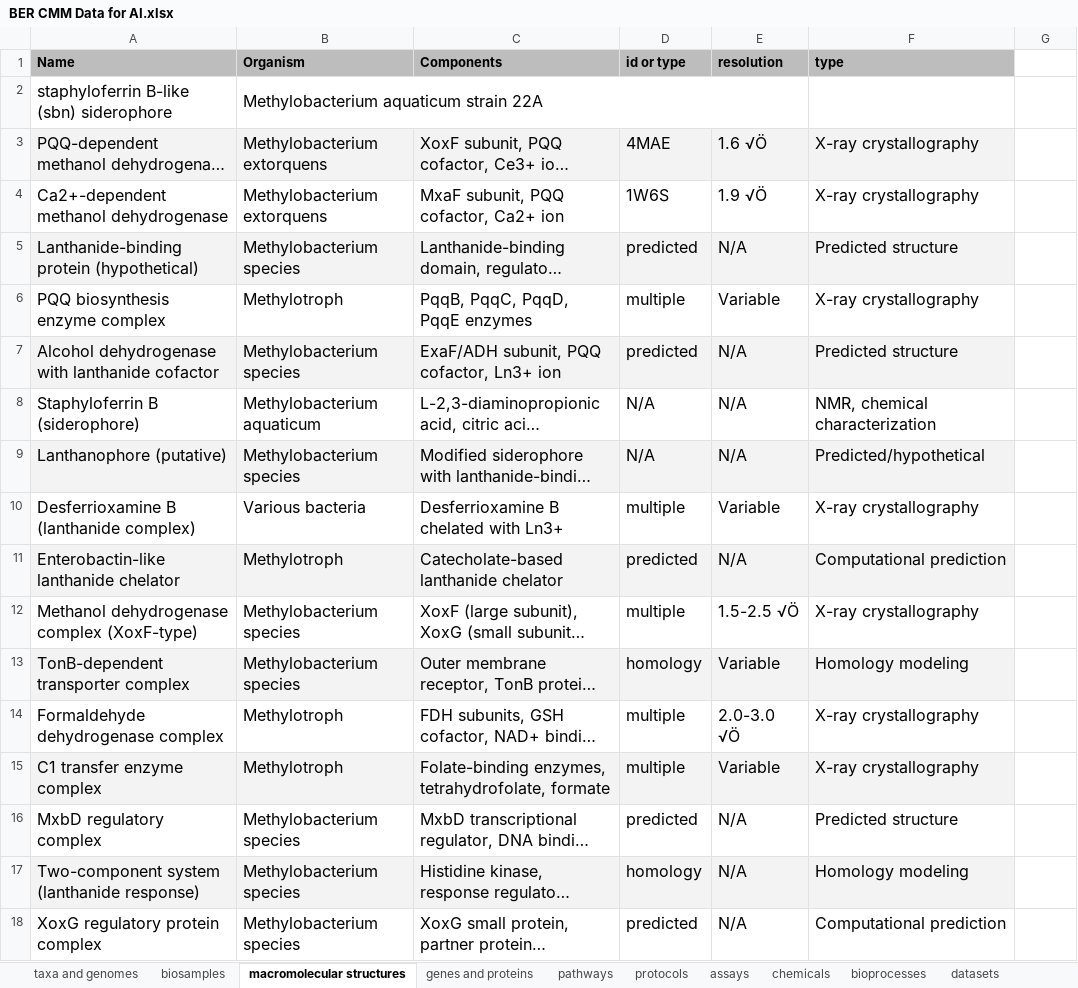
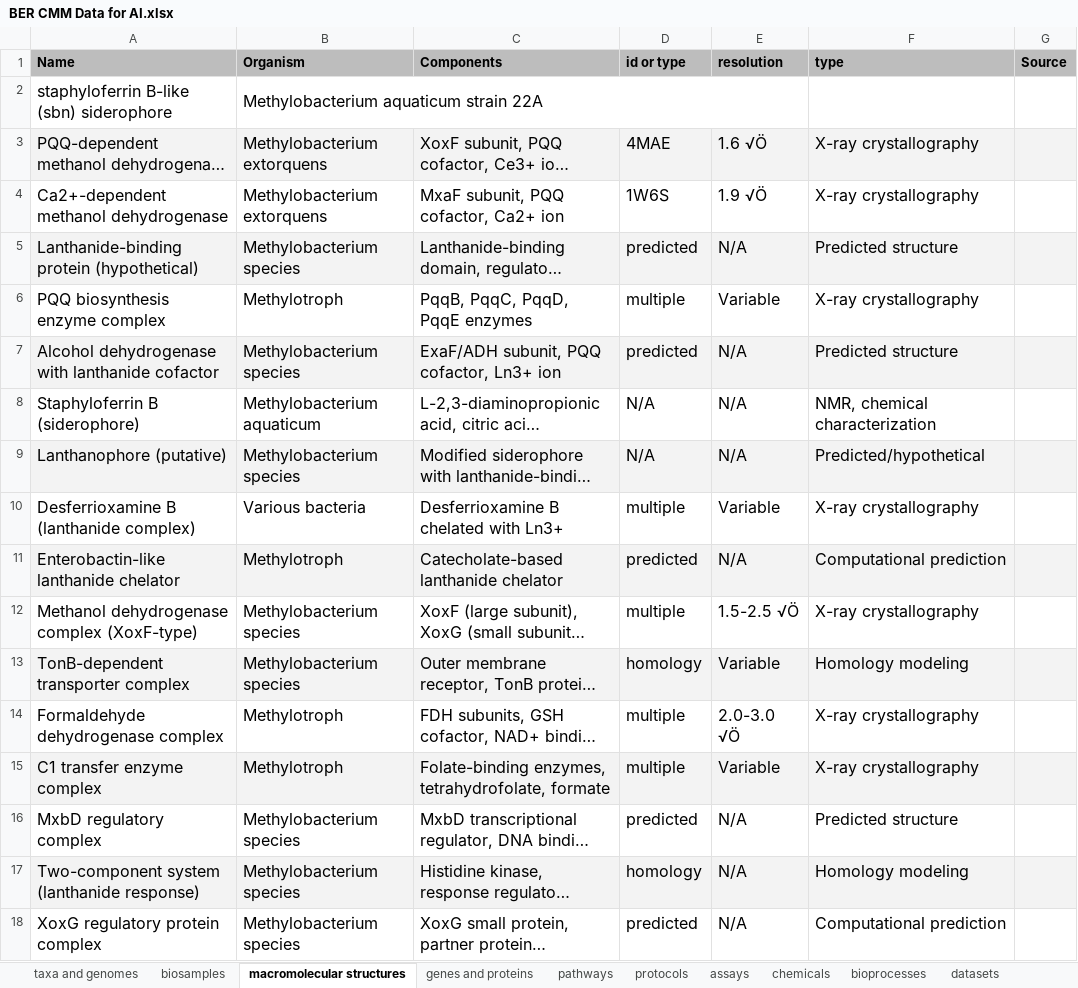
Before and after one commit to CultureBotAI/PFAS-AI, an Excel workbook: data/sheet/BER CMM Data for AI.xlsx, sheet macromolecular structures, drawn as a sheet; long unchanged cells end in …; values as stored, in another font and other column widths than the file's, no borders; charts and pictures not drawn; the diff names each change by its address in the sheet, - before the commit and + after, or states it on an @@ line.

```diff
--- a/data/sheet/BER CMM Data for AI.xlsx (sheet macromolecular structures)
+++ b/data/sheet/BER CMM Data for AI.xlsx (sheet macromolecular structures)
-G1: (empty)
+G1: Source
-G1 fill: none
+G1 fill: #BDBDBD
-G3 fill: none
+G3 fill: #F3F3F3
-G5 fill: none
+G5 fill: #F3F3F3
-G7 fill: none
+G7 fill: #F3F3F3
-G9 fill: none
+G9 fill: #F3F3F3
-G11 fill: none
+G11 fill: #F3F3F3
-G13 fill: none
+G13 fill: #F3F3F3
-G15 fill: none
+G15 fill: #F3F3F3
-G17 fill: none
+G17 fill: #F3F3F3
```
Also changed, not shown: sheet screening results, sheet chemicals, sheet pathways, sheet protocols, sheet taxa and genomes, sheet datasets, 2 more sheets, 39 other files.
